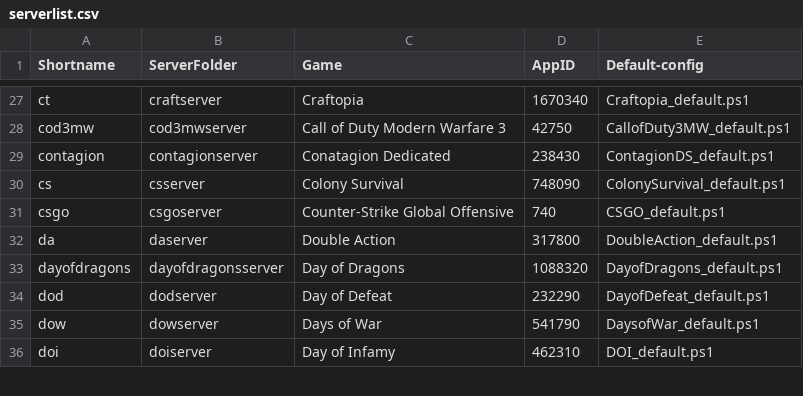
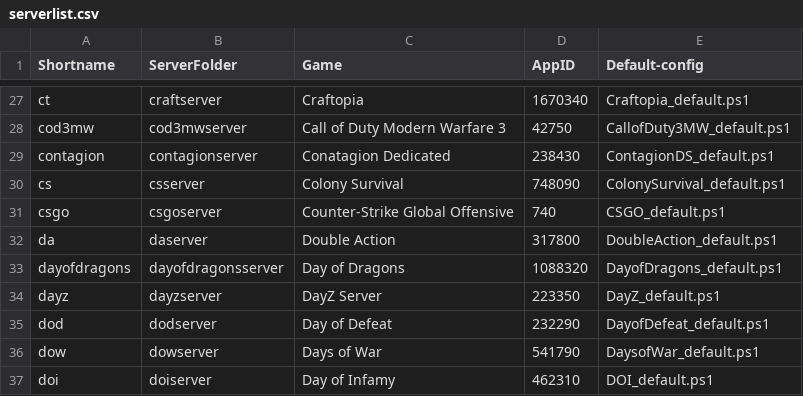
Before and after one commit to Robomikel/Steam-Server-Manager, a CSV file: data/serverlist.csv, drawn as a sheet; only a part is shown, gaps mark what is left out; the diff names each change by its address in the sheet, - before the commit and + after, or states it on an @@ line.

Commit message:
updated - added Dayz Server

```diff
--- a/data/serverlist.csv
+++ b/data/serverlist.csv
+row 34: dayz | dayzserver | DayZ Server | 223350 | DayZ_default.ps1
```
Also changed, not shown: 2 other files.
